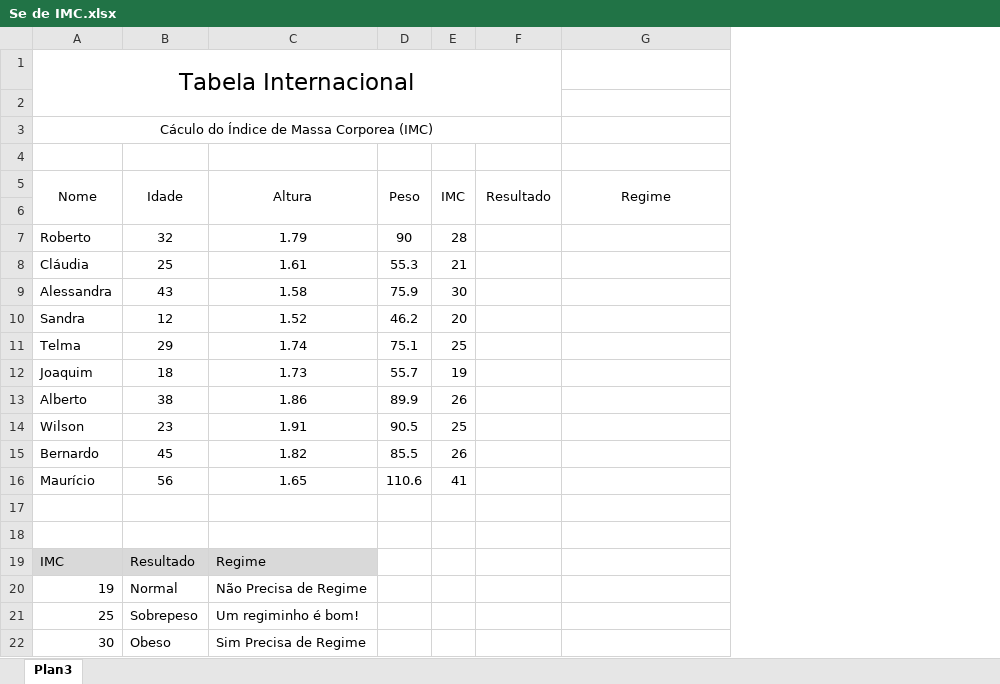
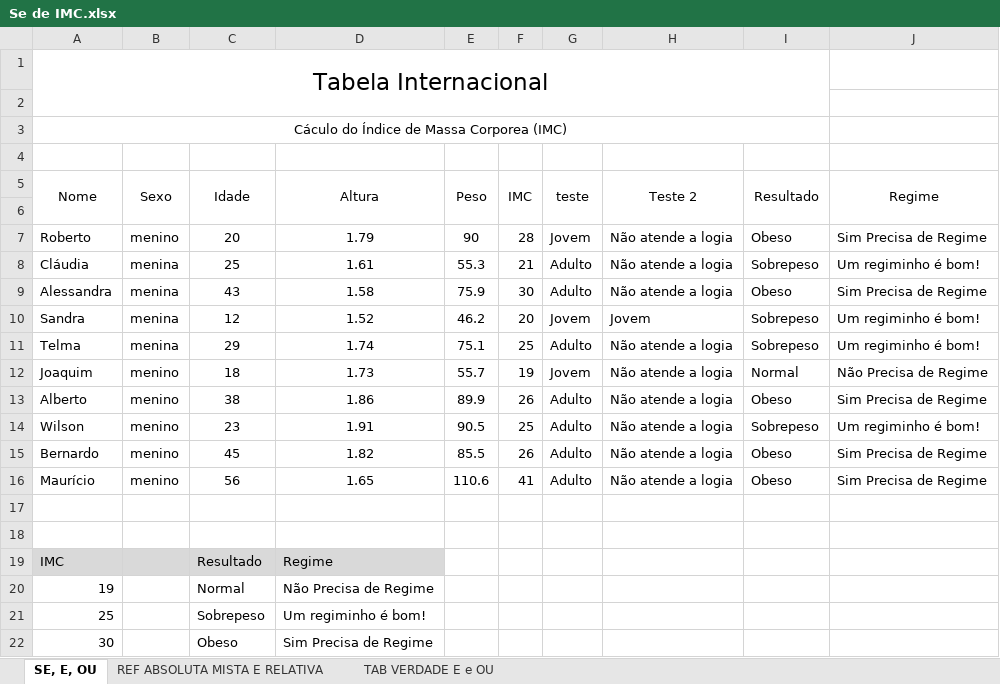
Before and after one commit to Marcsuper/TeachX, an Excel workbook: Turma Maio 2017/Aula 3/Se de IMC.xlsx, sheet SE, E, OU, drawn as a sheet; values as stored, in another font and other column widths than the file's, no borders; charts and pictures not drawn; addresses are those after the commit; the diff names each change by its address in the sheet, - before the commit and + after, or states it on an @@ line.

```diff
--- a/Turma Maio 2017/Aula 3/Se de IMC.xlsx (sheet SE, E, OU)
+++ b/Turma Maio 2017/Aula 3/Se de IMC.xlsx (sheet SE, E, OU)
-sheet tab: Plan3
+sheet tab: SE, E, OU
+sheet tab: REF ABSOLUTA MISTA E RELATIVA
+sheet tab: TAB VERDADE E e OU
+column B (Sexo), rows 7-16: menino | menina | menina | menina | menina | menino | menino | menino | menino | menino
+column G (teste), rows 7-16: Jovem | Adulto | Adulto | Jovem | Adulto | Jovem | Adulto | Adulto | Adulto | Adulto
+column H (Teste 2), rows 7-16: Não atende a logia | Não atende a logia | Não atende a logia | Jovem | Não atende a logia | Não atende a logia | Não atende a logia | Não atende a logia | Não atende a logia | Não atende a logia
-C7 (Idade): 32
+C7 (Idade): 20
-I7 (Resultado): (empty)
+I7 (Resultado): Obeso
-J7 (Regime): (empty)
+J7 (Regime): Sim Precisa de Regime
-I8 (Resultado): (empty)
+I8 (Resultado): Sobrepeso
-J8 (Regime): (empty)
+J8 (Regime): Um regiminho é bom!
-I9 (Resultado): (empty)
+I9 (Resultado): Obeso
-J9 (Regime): (empty)
+J9 (Regime): Sim Precisa de Regime
-I10:I11 (Resultado): (empty)
+I10:I11 (Resultado): Sobrepeso
-J10:J11 (Regime): (empty)
+J10:J11 (Regime): Um regiminho é bom!
-I12 (Resultado): (empty)
+I12 (Resultado): Normal
-J12 (Regime): (empty)
+J12 (Regime): Não Precisa de Regime
-I13 (Resultado): (empty)
+I13 (Resultado): Obeso
-J13 (Regime): (empty)
+J13 (Regime): Sim Precisa de Regime
-I14 (Resultado): (empty)
+I14 (Resultado): Sobrepeso
-J14 (Regime): (empty)
+J14 (Regime): Um regiminho é bom!
-I15:I16 (Resultado): (empty)
+I15:I16 (Resultado): Obeso
-J15:J16 (Regime): (empty)
+J15:J16 (Regime): Sim Precisa de Regime
```
Also changed, not shown: formulas that keep their value, charts or pictures, Turma Maio 2017/Aula 3/Aula Varios Ses.xlsx, Turma Maio 2017/Aula 3/Soma SES Vendas trimestre 1.xlsx, 6 other files.
